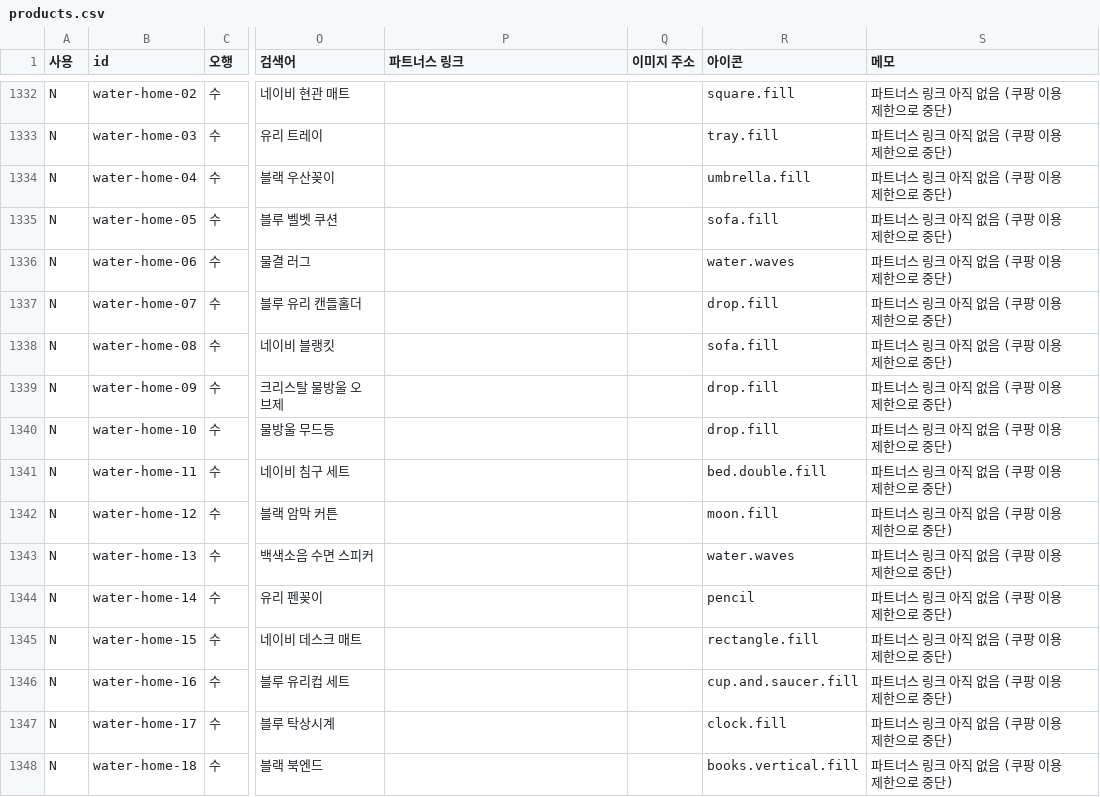
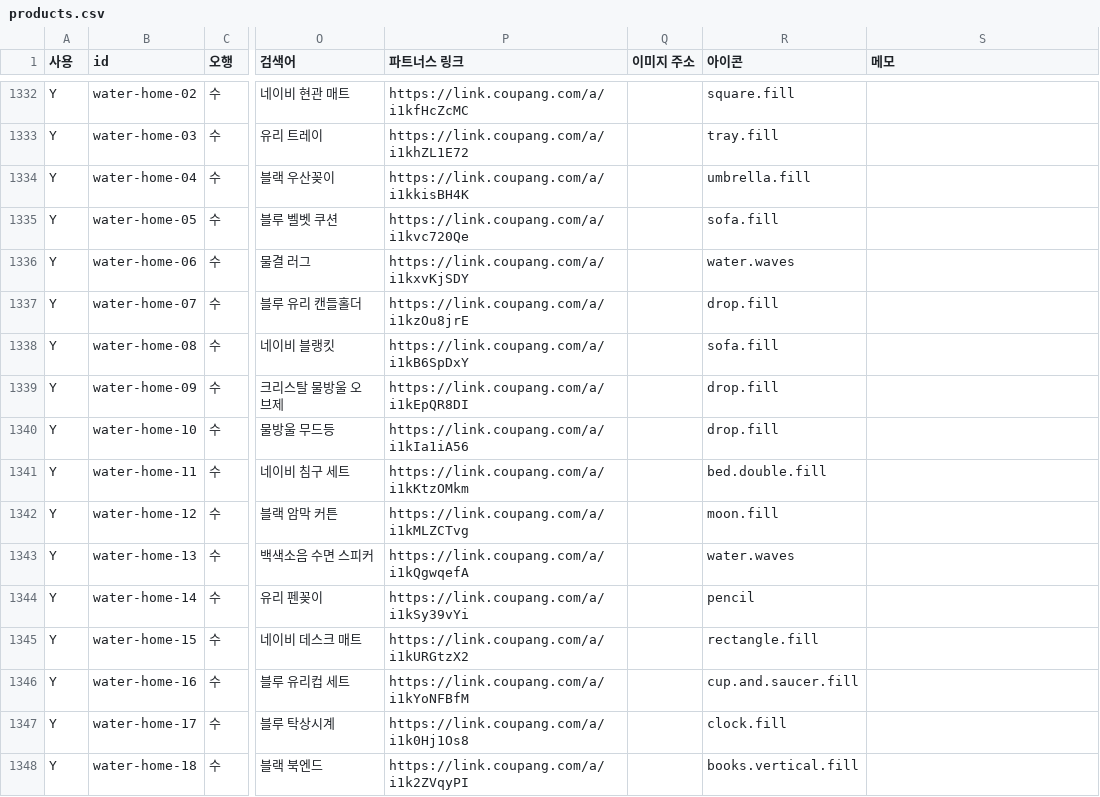
Before and after one commit to 79js5b4fd5-debug/sajushopping-web, a CSV file: products.csv, drawn as a sheet; only a part is shown, gaps mark what is left out; the diff covers the shown part only; the diff names each change by its address in the sheet, - before the commit and + after, or states it on an @@ line.

```diff
--- a/products.csv
+++ b/products.csv
-A1332:A1348 (사용): N
+A1332:A1348 (사용): Y
-P1332 (파트너스 링크): (empty)
+P1332 (파트너스 링크): https://link.coupang.com/a/i1kfHcZcMC
-S1332:S1348 (메모): 파트너스 링크 아직 없음 (쿠팡 이용 제한으로 중단)
+S1332:S1348 (메모): (empty)
-P1333 (파트너스 링크): (empty)
+P1333 (파트너스 링크): https://link.coupang.com/a/i1khZL1E72
-P1334 (파트너스 링크): (empty)
+P1334 (파트너스 링크): https://link.coupang.com/a/i1kkisBH4K
-P1335 (파트너스 링크): (empty)
+P1335 (파트너스 링크): https://link.coupang.com/a/i1kvc720Qe
-P1336 (파트너스 링크): (empty)
+P1336 (파트너스 링크): https://link.coupang.com/a/i1kxvKjSDY
-P1337 (파트너스 링크): (empty)
+P1337 (파트너스 링크): https://link.coupang.com/a/i1kzOu8jrE
-P1338 (파트너스 링크): (empty)
+P1338 (파트너스 링크): https://link.coupang.com/a/i1kB6SpDxY
-P1339 (파트너스 링크): (empty)
+P1339 (파트너스 링크): https://link.coupang.com/a/i1kEpQR8DI
-P1340 (파트너스 링크): (empty)
+P1340 (파트너스 링크): https://link.coupang.com/a/i1kIa1iA56
-P1341 (파트너스 링크): (empty)
+P1341 (파트너스 링크): https://link.coupang.com/a/i1kKtzOMkm
-P1342 (파트너스 링크): (empty)
+P1342 (파트너스 링크): https://link.coupang.com/a/i1kMLZCTvg
-P1343 (파트너스 링크): (empty)
+P1343 (파트너스 링크): https://link.coupang.com/a/i1kQgwqefA
-P1344 (파트너스 링크): (empty)
+P1344 (파트너스 링크): https://link.coupang.com/a/i1kSy39vYi
-P1345 (파트너스 링크): (empty)
+P1345 (파트너스 링크): https://link.coupang.com/a/i1kURGtzX2
-P1346 (파트너스 링크): (empty)
+P1346 (파트너스 링크): https://link.coupang.com/a/i1kYoNFBfM
-P1347 (파트너스 링크): (empty)
+P1347 (파트너스 링크): https://link.coupang.com/a/i1k0Hj1Os8
-P1348 (파트너스 링크): (empty)
+P1348 (파트너스 링크): https://link.coupang.com/a/i1k2ZVqyPI
```
Also changed, not shown: 81 edited cells elsewhere in this file.
